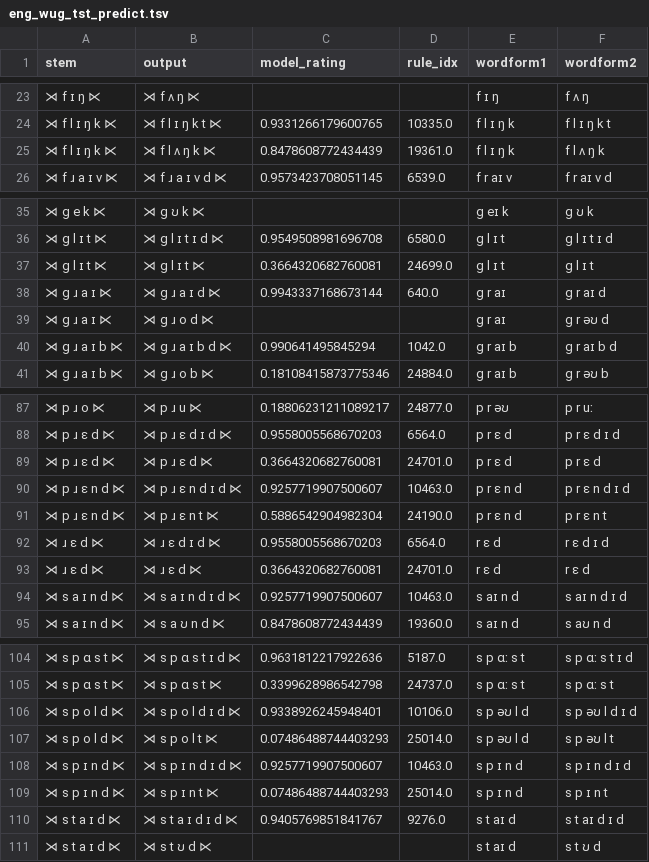
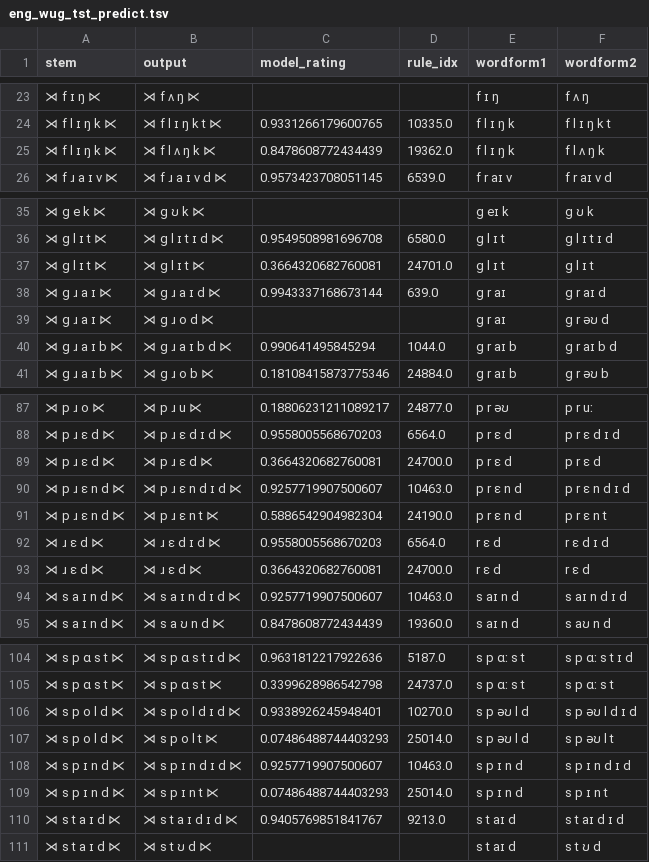
Before and after one commit to colincwilson/mingen, a TSV file: data/eng_wug_tst_predict.tsv, drawn as a sheet; only a part is shown, gaps mark what is left out; the diff covers the shown part only.

```diff
--- a/data/eng_wug_tst_predict.tsv
+++ b/data/eng_wug_tst_predict.tsv
@@ -24,3 +24,3 @@ stem	output	model_rating	rule_idx	wordform1	wordform2
 ⋊ f l ɪ ŋ k ⋉	⋊ f l ɪ ŋ k t ⋉	0.9331266179600765	10335.0	f l ɪ ŋ k	f l ɪ ŋ k t
-⋊ f l ɪ ŋ k ⋉	⋊ f l ʌ ŋ k ⋉	0.8478608772434439	19361.0	f l ɪ ŋ k	f l ʌ ŋ k
+⋊ f l ɪ ŋ k ⋉	⋊ f l ʌ ŋ k ⋉	0.8478608772434439	19362.0	f l ɪ ŋ k	f l ʌ ŋ k
 ⋊ f ɹ a ɪ v ⋉	⋊ f ɹ a ɪ v d ⋉	0.9573423708051145	6539.0	f r aɪ v	f r aɪ v d
@@ -36,6 +36,6 @@ stem	output	model_rating	rule_idx	wordform1	wordform2
 ⋊ g l ɪ t ⋉	⋊ g l ɪ t ɪ d ⋉	0.9549508981696708	6580.0	ɡ l ɪ t	ɡ l ɪ t ɪ d
-⋊ g l ɪ t ⋉	⋊ g l ɪ t ⋉	0.3664320682760081	24699.0	ɡ l ɪ t	ɡ l ɪ t
-⋊ g ɹ a ɪ ⋉	⋊ g ɹ a ɪ d ⋉	0.9943337168673144	640.0	ɡ r aɪ	ɡ r aɪ d
+⋊ g l ɪ t ⋉	⋊ g l ɪ t ⋉	0.3664320682760081	24701.0	ɡ l ɪ t	ɡ l ɪ t
+⋊ g ɹ a ɪ ⋉	⋊ g ɹ a ɪ d ⋉	0.9943337168673144	639.0	ɡ r aɪ	ɡ r aɪ d
 ⋊ g ɹ a ɪ ⋉	⋊ g ɹ o d ⋉			ɡ r aɪ	ɡ r əʊ d
-⋊ g ɹ a ɪ b ⋉	⋊ g ɹ a ɪ b d ⋉	0.990641495845294	1042.0	ɡ r aɪ b	ɡ r aɪ b d
+⋊ g ɹ a ɪ b ⋉	⋊ g ɹ a ɪ b d ⋉	0.990641495845294	1044.0	ɡ r aɪ b	ɡ r aɪ b d
 ⋊ g ɹ a ɪ b ⋉	⋊ g ɹ o b ⋉	0.18108415873775346	24884.0	ɡ r aɪ b	ɡ r əʊ b
@@ -88,3 +88,3 @@ stem	output	model_rating	rule_idx	wordform1	wordform2
 ⋊ p ɹ ɛ d ⋉	⋊ p ɹ ɛ d ɪ d ⋉	0.9558005568670203	6564.0	p r ɛ d	p r ɛ d ɪ d
-⋊ p ɹ ɛ d ⋉	⋊ p ɹ ɛ d ⋉	0.3664320682760081	24701.0	p r ɛ d	p r ɛ d
+⋊ p ɹ ɛ d ⋉	⋊ p ɹ ɛ d ⋉	0.3664320682760081	24700.0	p r ɛ d	p r ɛ d
 ⋊ p ɹ ɛ n d ⋉	⋊ p ɹ ɛ n d ɪ d ⋉	0.9257719907500607	10463.0	p r ɛ n d	p r ɛ n d ɪ d
@@ -92,3 +92,3 @@ stem	output	model_rating	rule_idx	wordform1	wordform2
 ⋊ ɹ ɛ d ⋉	⋊ ɹ ɛ d ɪ d ⋉	0.9558005568670203	6564.0	r ɛ d	r ɛ d ɪ d
-⋊ ɹ ɛ d ⋉	⋊ ɹ ɛ d ⋉	0.3664320682760081	24701.0	r ɛ d	r ɛ d
+⋊ ɹ ɛ d ⋉	⋊ ɹ ɛ d ⋉	0.3664320682760081	24700.0	r ɛ d	r ɛ d
 ⋊ s a ɪ n d ⋉	⋊ s a ɪ n d ɪ d ⋉	0.9257719907500607	10463.0	s aɪ n d	s aɪ n d ɪ d
@@ -105,3 +105,3 @@ stem	output	model_rating	rule_idx	wordform1	wordform2
 ⋊ s p ɑ s t ⋉	⋊ s p ɑ s t ⋉	0.3399628986542798	24737.0	s p ɑː s t	s p ɑː s t
-⋊ s p o l d ⋉	⋊ s p o l d ɪ d ⋉	0.9338926245948401	10106.0	s p əʊ l d	s p əʊ l d ɪ d
+⋊ s p o l d ⋉	⋊ s p o l d ɪ d ⋉	0.9338926245948401	10270.0	s p əʊ l d	s p əʊ l d ɪ d
 ⋊ s p o l d ⋉	⋊ s p o l t ⋉	0.07486488744403293	25014.0	s p əʊ l d	s p əʊ l t
@@ -109,3 +109,3 @@ stem	output	model_rating	rule_idx	wordform1	wordform2
 ⋊ s p ɪ n d ⋉	⋊ s p ɪ n t ⋉	0.07486488744403293	25014.0	s p ɪ n d	s p ɪ n t
-⋊ s t a ɪ d ⋉	⋊ s t a ɪ d ɪ d ⋉	0.9405769851841767	9276.0	s t aɪ d	s t aɪ d ɪ d
+⋊ s t a ɪ d ⋉	⋊ s t a ɪ d ɪ d ⋉	0.9405769851841767	9213.0	s t aɪ d	s t aɪ d ɪ d
 ⋊ s t a ɪ d ⋉	⋊ s t ʊ d ⋉			s t aɪ d	s t ʊ d
```
Also changed, not shown: 4 edited cells elsewhere in this file, data/eng_wug_dev_predict.tsv, data/tiny_rules_scored.tsv, 14 other files.
